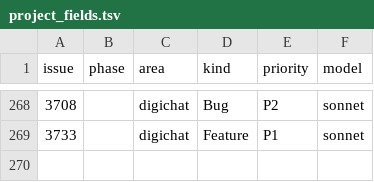
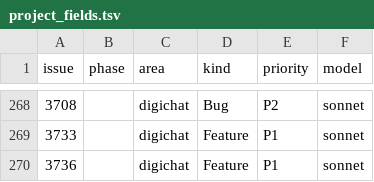
Before and after one commit to digithings-ai/digithings, a TSV file: scripts/project_fields.tsv, drawn as a sheet; only a part is shown, gaps mark what is left out.

```diff
--- a/scripts/project_fields.tsv
+++ b/scripts/project_fields.tsv
@@ -269 +269,2 @@ issue	phase	area	kind	priority	model
 3733		digichat	Feature	P1	sonnet
+3736		digichat	Feature	P1	sonnet
```
Also changed, not shown: 55 other files.
